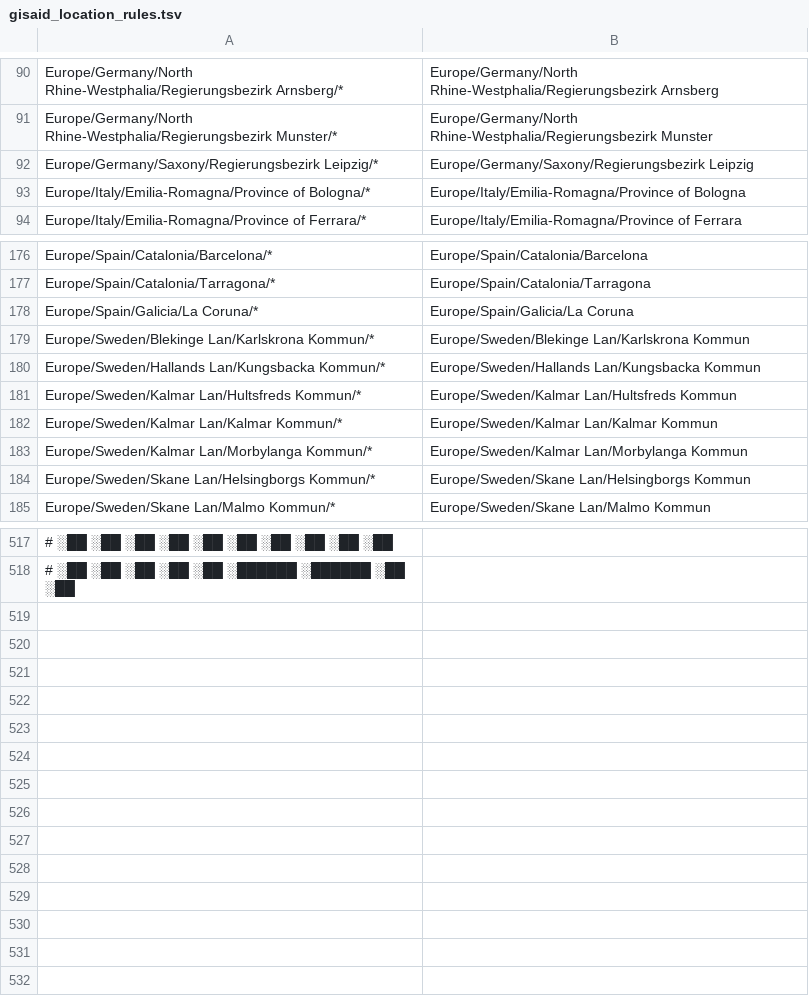
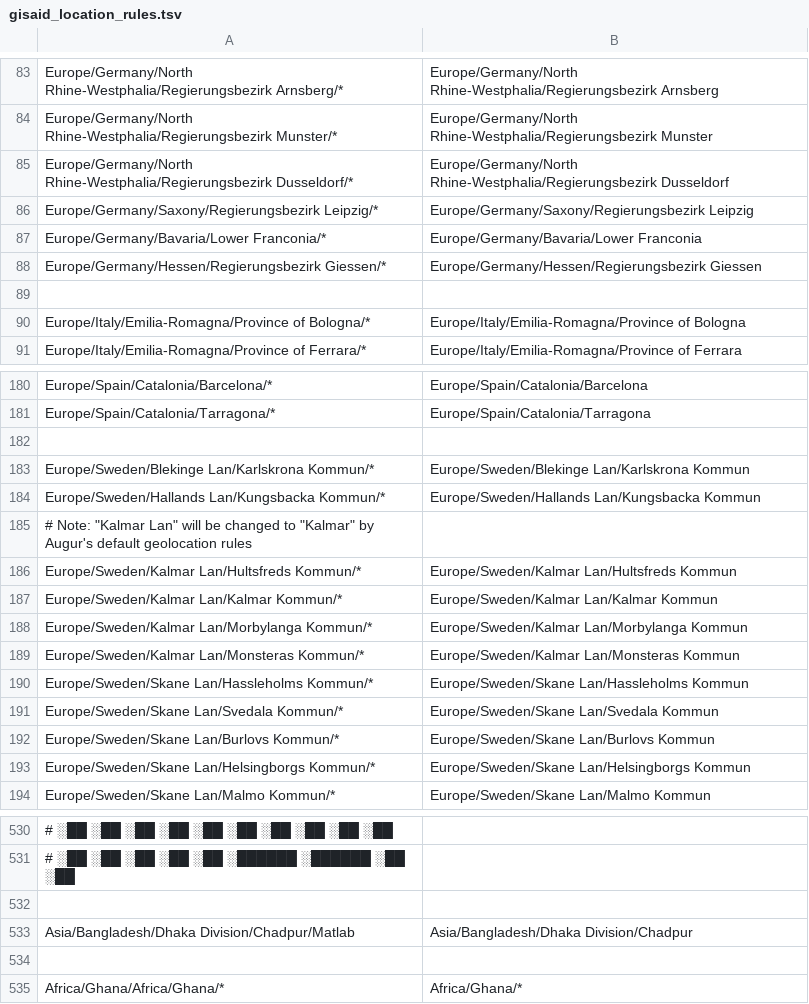
Before and after one commit to nextstrain/seasonal-flu, a TSV file: ingest/defaults/gisaid_location_rules.tsv, drawn as a sheet; only a part is shown, gaps mark what is left out; addresses are those after the commit; the diff covers the shown part only; the diff names each change by its address in the sheet, - before the commit and + after, or states it on an @@ line.

Commit message:
[ingest] curation fixes
Flagged up in the logfile. When diffing (`scripts/diff-ndjson`) the
curated data before vs after these fixes we see the improvements. Some
examples:

DIFFERENCES FOR EPI_ISL_20253624
  Value differs at division: "Africa" → "Ashanti Region"
  Value differs at location: "Ghana" →

DIFFERENCES FOR EPI_ISL_349155
  Value differs at division: "Jiangxihttps:" → "Jiangxi"

DIFFERENCES FOR EPI_ISL_302758
  Value differs at location: "B" → ""

```diff
--- a/ingest/defaults/gisaid_location_rules.tsv
+++ b/ingest/defaults/gisaid_location_rules.tsv
+row 85: Europe/Germany/North Rhine-Westphalia/Regierungsbezirk Dusseldorf/* | Europe/Germany/North Rhine-Westphalia/Regierungsbezirk Dusseldorf
+row 87: Europe/Germany/Bavaria/Lower Franconia/* | Europe/Germany/Bavaria/Lower Franconia
+row 88: Europe/Germany/Hessen/Regierungsbezirk Giessen/* | Europe/Germany/Hessen/Regierungsbezirk Giessen
+row 89: (empty)
-row 182: Europe/Spain/Galicia/La Coruna/* | Europe/Spain/Galicia/La Coruna
+row 182: (empty)
@@ row 29 moved to row 185: # Note: "Kalmar Lan" will be changed to … @@
+row 189: Europe/Sweden/Kalmar Lan/Monsteras Kommun/* | Europe/Sweden/Kalmar Lan/Monsteras Kommun
+row 190: Europe/Sweden/Skane Lan/Hassleholms Kommun/* | Europe/Sweden/Skane Lan/Hassleholms Kommun
+row 191: Europe/Sweden/Skane Lan/Svedala Kommun/* | Europe/Sweden/Skane Lan/Svedala Kommun
+row 192: Europe/Sweden/Skane Lan/Burlovs Kommun/* | Europe/Sweden/Skane Lan/Burlovs Kommun
+row 532: (empty)
+row 533: Asia/Bangladesh/Dhaka Division/Chadpur/Matlab | Asia/Bangladesh/Dhaka Division/Chadpur
+row 534: (empty)
+row 535: Africa/Ghana/Africa/Ghana/* | Africa/Ghana/*
```
Also changed, not shown: 9 added rows, 4 removed rows and 5 moved rows elsewhere in this file, ingest/defaults/locations.tsv.
